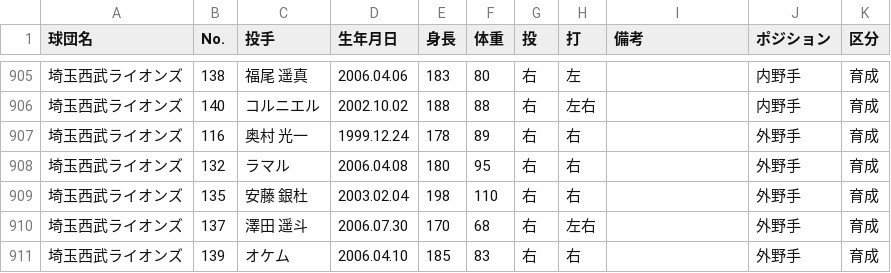
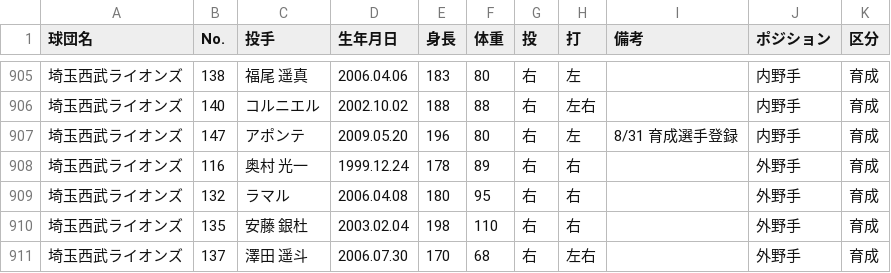
Before and after one commit to hitoshihirai07-hash/player-lens.pages, a CSV file: data/current_player_master.csv, drawn as a sheet; only a part is shown, gaps mark what is left out; the shorter side is filled out with more unchanged rows.

Commit message:
data: Player Lens production update (2026-09-01 12:32 JST, checked 19, changed 12)

```diff
--- a/data/current_player_master.csv
+++ b/data/current_player_master.csv
@@ -906,2 +906,3 @@
 埼玉西武ライオンズ,140,コルニエル,2002.10.02,188,88,右,左右,,内野手,育成
+埼玉西武ライオンズ,147,アポンテ,2009.05.20,196,80,右,左,8/31 育成選手登録,内野手,育成
 埼玉西武ライオンズ,116,奥村 光一,1999.12.24,178,89,右,右,,外野手,育成
```
Also changed, not shown: data/2026_batter_left_and_right_stats.csv, data/2026stats_pitcher.csv, 9 other files.
